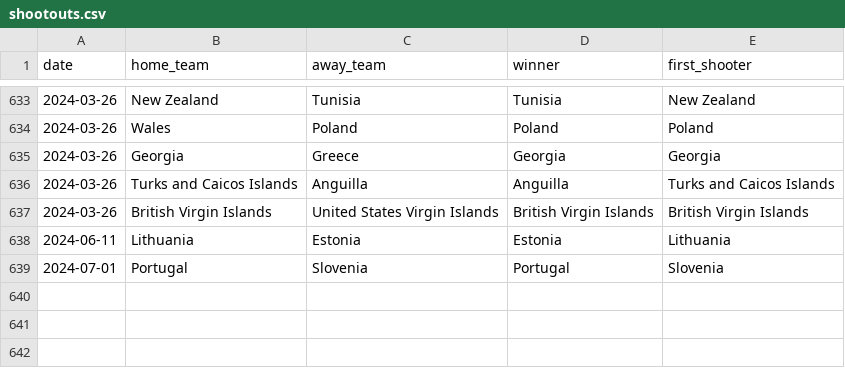
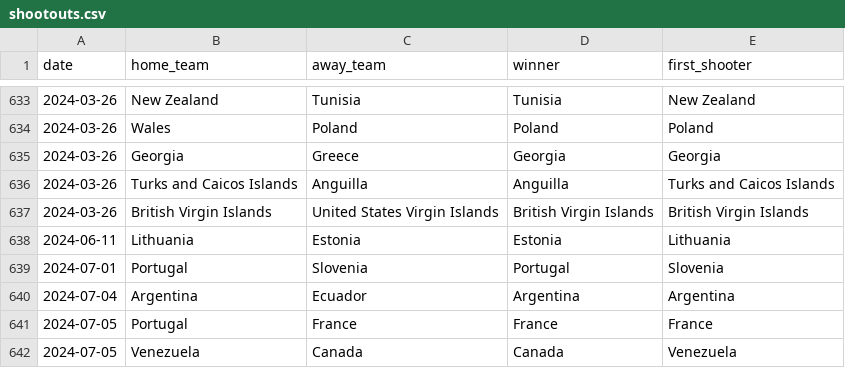
Before and after one commit to martj42/international_results, a CSV file: shootouts.csv, drawn as a sheet; only a part is shown, gaps mark what is left out; the diff names each change by its address in the sheet, - before the commit and + after, or states it on an @@ line.

```diff
--- a/shootouts.csv
+++ b/shootouts.csv
+row 640: 2024-07-04 | Argentina | Ecuador | Argentina | Argentina
+row 641: 2024-07-05 | Portugal | France | France | France
+row 642: 2024-07-05 | Venezuela | Canada | Canada | Venezuela
```
Also changed, not shown: 2 other files.
